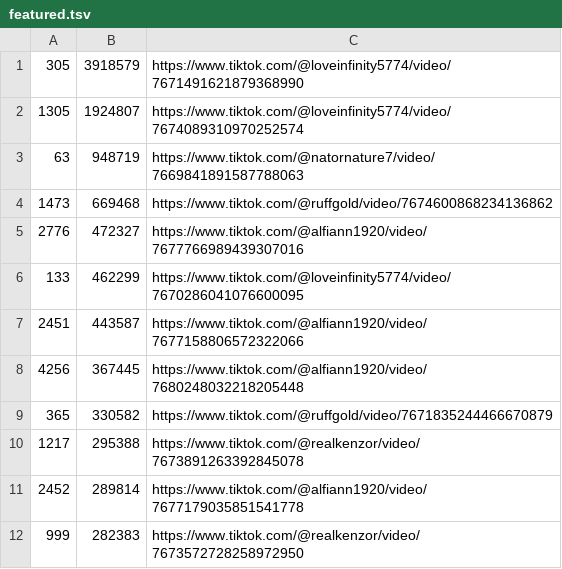
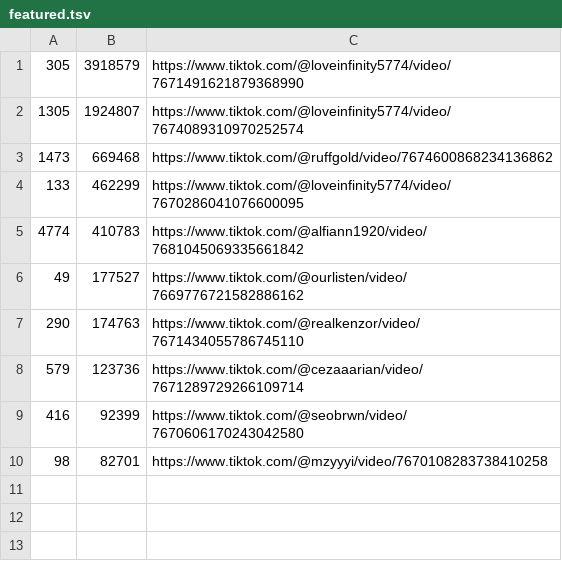
Before and after one commit to ooooooopoi/clipcatchers-website, a TSV file: scripts/featured.tsv, drawn as a sheet.

```diff
--- a/scripts/featured.tsv
+++ b/scripts/featured.tsv
@@ -2,11 +2,9 @@
 1305	1924807	https://www.tiktok.com/@loveinfinity5774/video/7674089310970252574
-63	948719	https://www.tiktok.com/@natornature7/video/7669841891587788063
 1473	669468	https://www.tiktok.com/@ruffgold/video/7674600868234136862
-2776	472327	https://www.tiktok.com/@alfiann1920/video/7677766989439307016
 133	462299	https://www.tiktok.com/@loveinfinity5774/video/7670286041076600095
-2451	443587	https://www.tiktok.com/@alfiann1920/video/7677158806572322066
-4256	367445	https://www.tiktok.com/@alfiann1920/video/7680248032218205448
-365	330582	https://www.tiktok.com/@ruffgold/video/7671835244466670879
-1217	295388	https://www.tiktok.com/@realkenzor/video/7673891263392845078
-2452	289814	https://www.tiktok.com/@alfiann1920/video/7677179035851541778
-999	282383	https://www.tiktok.com/@realkenzor/video/7673572728258972950
+4774	410783	https://www.tiktok.com/@alfiann1920/video/7681045069335661842
+49	177527	https://www.tiktok.com/@ourlisten/video/7669776721582886162
+290	174763	https://www.tiktok.com/@realkenzor/video/7671434055786745110
+579	123736	https://www.tiktok.com/@cezaaarian/video/7671289729266109714
+416	92399	https://www.tiktok.com/@seobrwn/video/7670606170243042580
+98	82701	https://www.tiktok.com/@mzyyyi/video/7670108283738410258
```
Also changed, not shown: 18 other files.
